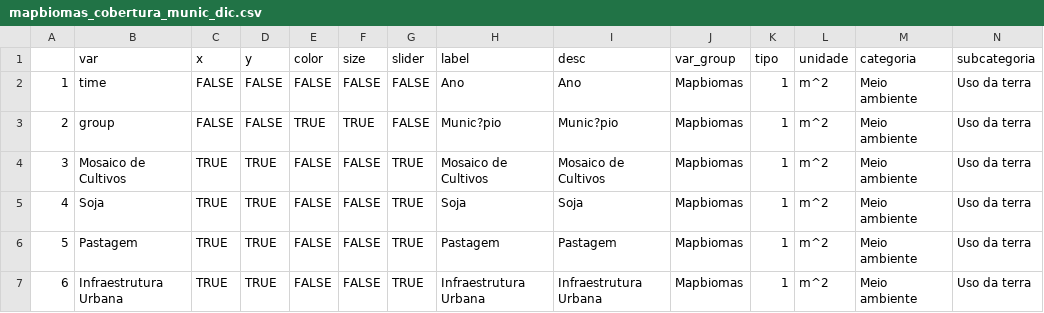
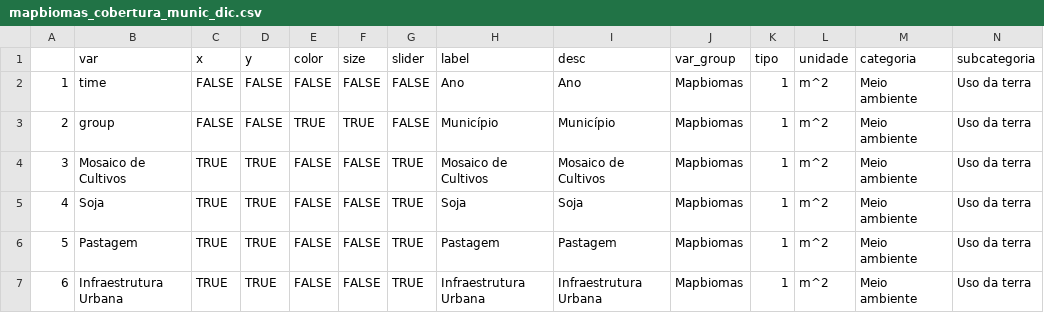
Before and after one commit to datazoompuc/datazoom_viz, a CSV file: data/mapbiomas_cobertura_munic_dic.csv, drawn as a sheet; only a part is shown.

Commit message:
Data - revert changes in dictionary

```diff
--- a/data/mapbiomas_cobertura_munic_dic.csv
+++ b/data/mapbiomas_cobertura_munic_dic.csv
@@ -2,3 +2,3 @@
 "1","time",FALSE,FALSE,FALSE,FALSE,FALSE,"Ano","Ano","Mapbiomas",1,"m^2","Meio ambiente","Uso da terra"
-"2","group",FALSE,FALSE,TRUE,TRUE,FALSE,"Munic?pio","Munic?pio","Mapbiomas",1,"m^2","Meio ambiente","Uso da terra"
+"2","group",FALSE,FALSE,TRUE,TRUE,FALSE,"Município","Município","Mapbiomas",1,"m^2","Meio ambiente","Uso da terra"
 "3","Mosaico de Cultivos",TRUE,TRUE,FALSE,FALSE,TRUE,"Mosaico de Cultivos","Mosaico de Cultivos","Mapbiomas",1,"m^2","Meio ambiente","Uso da terra"
```
